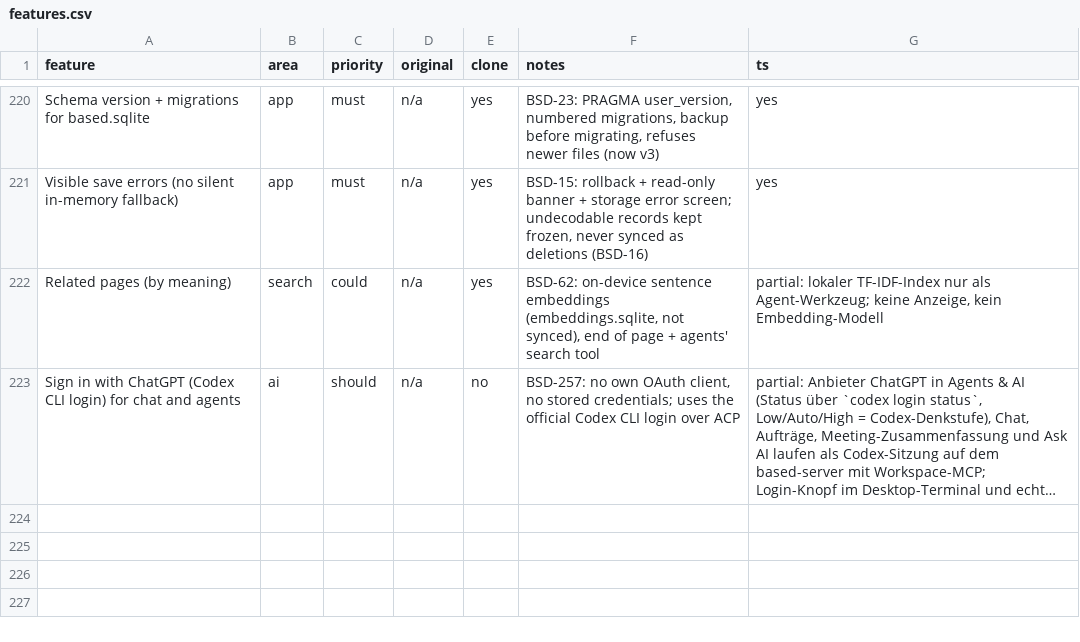
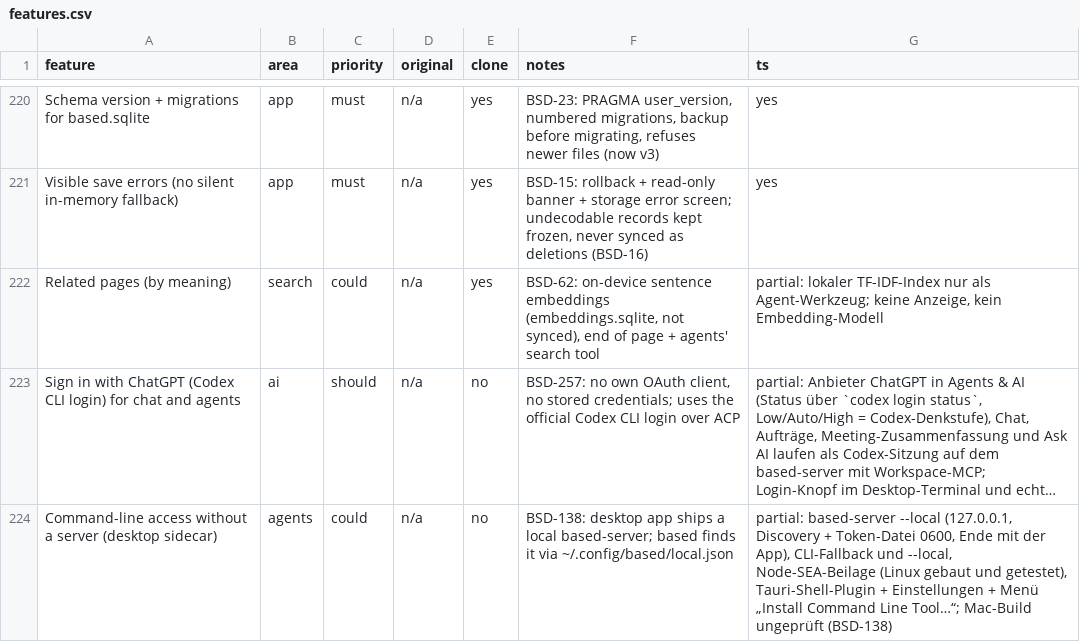
Before and after one commit to elija-7580/Based, a CSV file: replica/features.csv, drawn as a sheet; only a part is shown, gaps mark what is left out; long unchanged cells end in …; the diff names each change by its address in the sheet, - before the commit and + after, or states it on an @@ line.

```diff
--- a/replica/features.csv
+++ b/replica/features.csv
+row 224: Command-line access without a server (desktop sidecar) | agents | could | n/a | no | BSD-138: desktop app ships a local based-server; based finds it via ~/.config/based/local.json | partial: based-server --local (127.0.0.1, Discovery + Token-Datei 0600, Ende mit der App), CLI-Fallback und --local, Node-SEA-Beilage (Linux gebaut und getestet), Tauri-Shell-Plugin + Einstellungen + Menü „Install Command Line Tool…“; Mac-Build ungeprüft (BSD-138)
```
Also changed, not shown: 27 other files.
